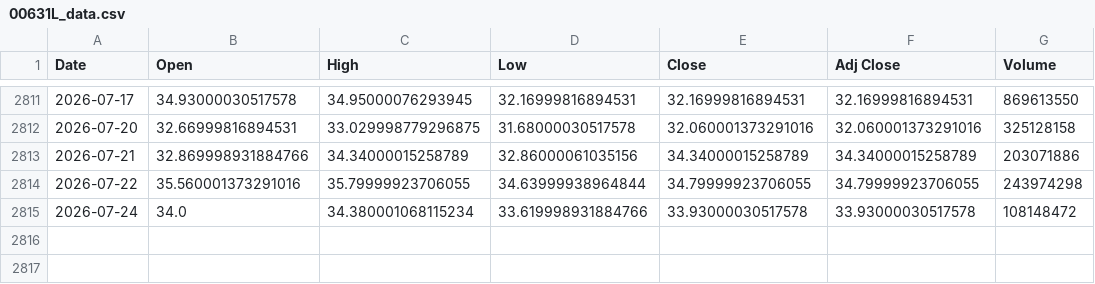
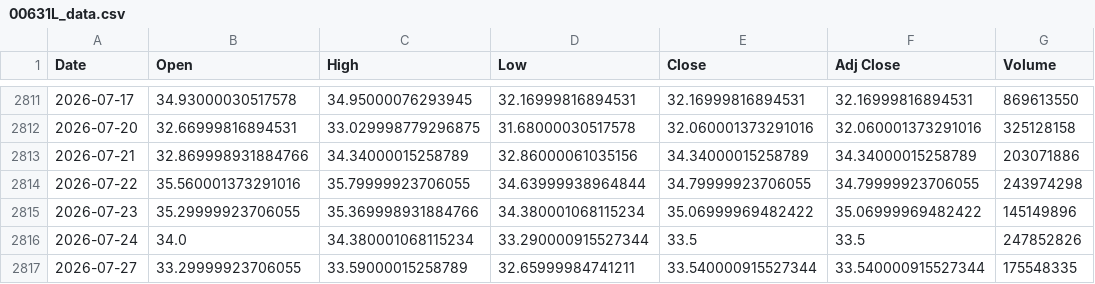
Before and after one commit to steven4dev/ETF-dca-backtest, a CSV file: 00631L_data.csv, drawn as a sheet; only a part is shown, gaps mark what is left out.

```diff
--- a/00631L_data.csv
+++ b/00631L_data.csv
@@ -2814,2 +2814,4 @@
 2026-07-22,35.560001373291016,35.79999923706055,34.63999938964844,34.79999923706055,34.79999923706055,243974298
-2026-07-24,34.0,34.380001068115234,33.619998931884766,33.93000030517578,33.93000030517578,108148472
+2026-07-23,35.29999923706055,35.369998931884766,34.380001068115234,35.06999969482422,35.06999969482422,145149896
+2026-07-24,34.0,34.380001068115234,33.290000915527344,33.5,33.5,247852826
+2026-07-27,33.29999923706055,33.59000015258789,32.65999984741211,33.540000915527344,33.540000915527344,175548335
```
Also changed, not shown: 00675L_data.csv, 009810_data.csv, 20 other files.
